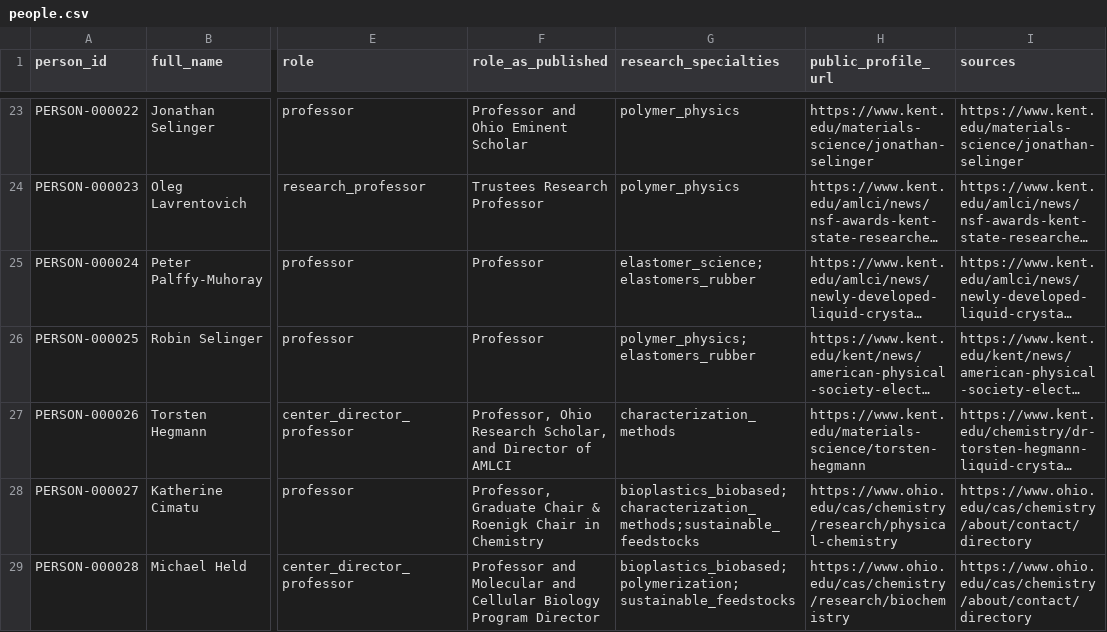
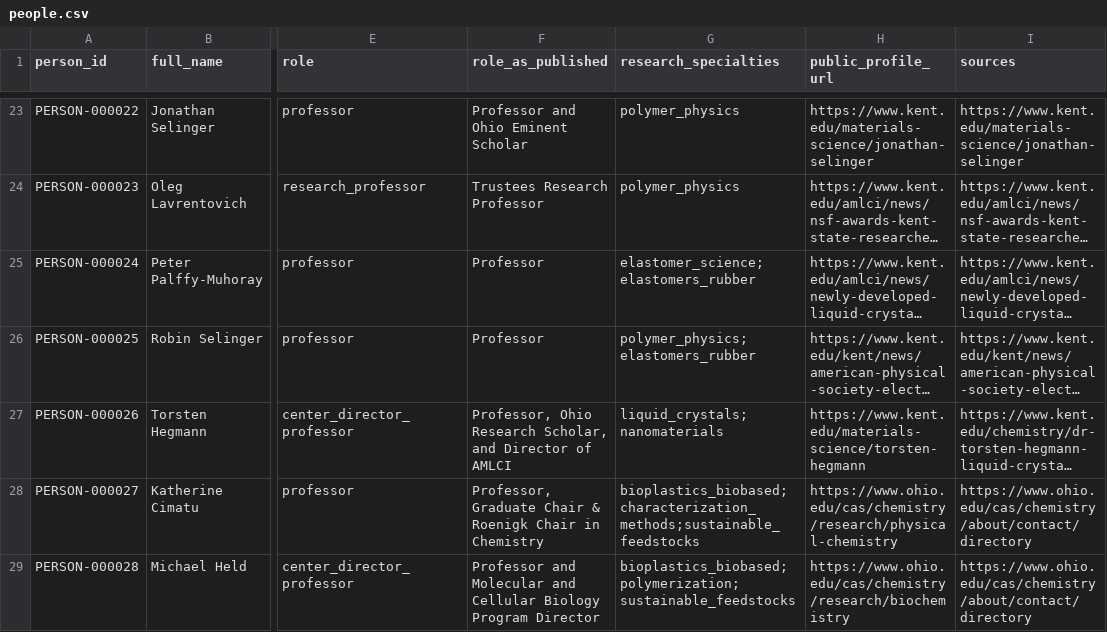
Before and after one commit to polymerindustrycluster/polymer-atlas, a CSV file: data/people.csv, drawn as a sheet; only a part is shown, gaps mark what is left out; long unchanged cells end in …; the diff names each change by its address in the sheet, - before the commit and + after, or states it on an @@ line.

Commit message:
Integration pass 13 (part 2 of 2 — sites/ecosystem/programs/people): Pennsylvania + audit-6 Class Z + Bellevue + owner fence rulings — 2,669 sites / 128 ecosystem / 46 programs

```diff
--- a/data/people.csv
+++ b/data/people.csv
-G27 (research_specialties): characterization_methods
+G27 (research_specialties): liquid_crystals;nanomaterials
```
Also changed, not shown: 3 other files.
